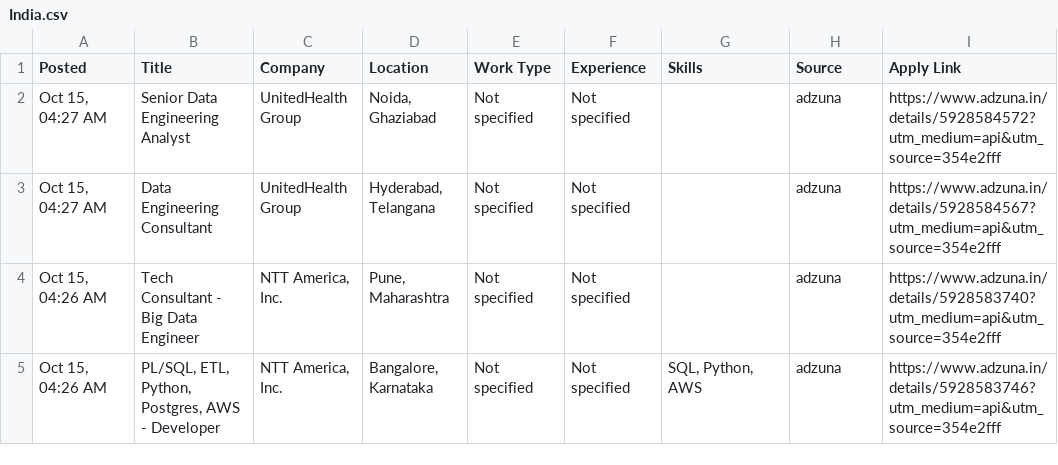
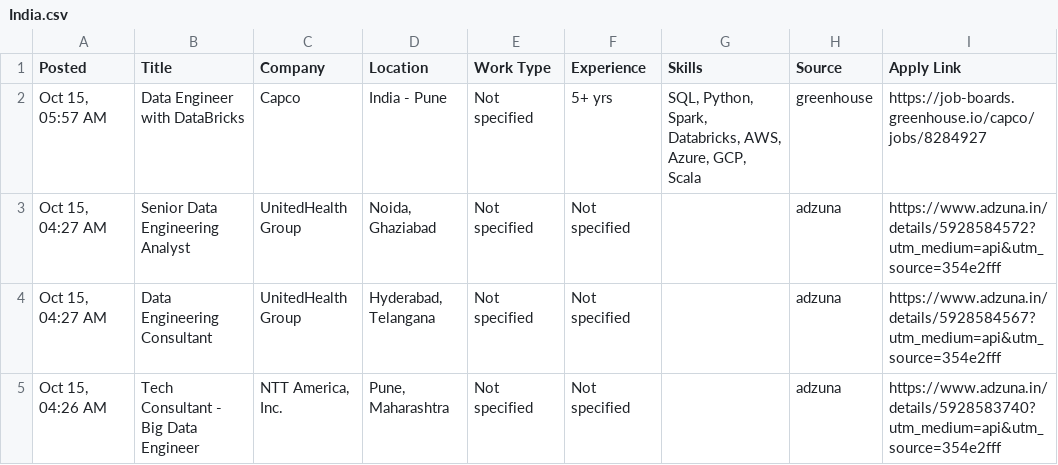
Before and after one commit to VenkyReddy09/job-hunter, a CSV file: jobs/2026-10-15/India.csv, drawn as a sheet; only a part is shown; the shorter side is filled out with more unchanged rows; the diff names each change by its address in the sheet, - before the commit and + after, or states it on an @@ line.

```diff
--- a/jobs/2026-10-15/India.csv
+++ b/jobs/2026-10-15/India.csv
+row 2: Oct 15, 05:57 AM | Data Engineer with DataBricks | Capco | India - Pune | Not specified | 5+ yrs | SQL, Python, Spark, Databricks, AWS, Azure, GCP, Scala | greenhouse | https://job-boards.greenhouse.io/capco/jobs/8284927
```
Also changed, not shown: data/jobs.csv, jobs/2026-10-15/USA.csv, 2 other files.
